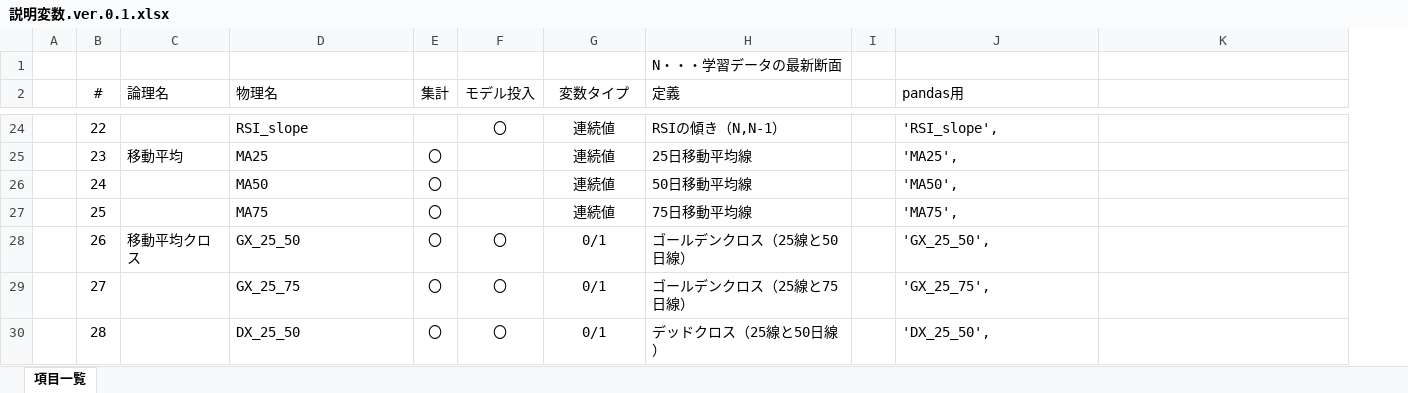
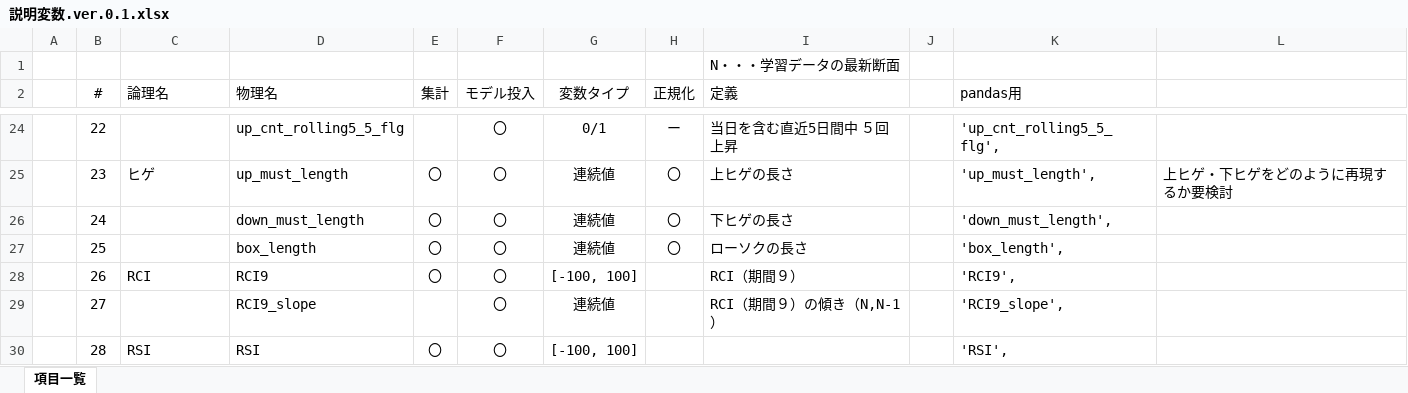
Before and after one commit to k501/N225predict, an Excel workbook: 説明変数.ver.0.1.xlsx, sheet 項目一覧, drawn as a sheet; only a part is shown, gaps mark what is left out; values as stored, in another font and other column widths than the file's, no borders; addresses are those after the commit; the diff covers the shown part only; the diff names each change by its address in the sheet, - before the commit and + after, or states it on an @@ line.

```diff
--- a/説明変数.ver.0.1.xlsx (sheet 項目一覧)
+++ b/説明変数.ver.0.1.xlsx (sheet 項目一覧)
+column H (正規化), rows 24-27: ー | 〇 | 〇 | 〇
-D24 (物理名): RSI_slope
+D24 (物理名): up_cnt_rolling5_5_flg
-G24 (変数タイプ): 連続値
+G24 (変数タイプ): 0/1
-I24 (定義): RSIの傾き（N,N-1）
+I24 (定義): 当日を含む直近5日間中 ５回上昇
-K24 (pandas用): 'RSI_slope',
+K24 (pandas用): 'up_cnt_rolling5_5_flg',
-C25 (論理名): 移動平均
+C25 (論理名): ヒゲ
-D25 (物理名): MA25
+D25 (物理名): up_must_length
-F25:F27 (モデル投入): (empty)
+F25:F27 (モデル投入): 〇
-I25 (定義): 25日移動平均線
+I25 (定義): 上ヒゲの長さ
-K25 (pandas用): 'MA25',
+K25 (pandas用): 'up_must_length',
-L25: (empty)
+L25: 上ヒゲ・下ヒゲをどのように再現するか要検討
-D26 (物理名): MA50
+D26 (物理名): down_must_length
-I26 (定義): 50日移動平均線
+I26 (定義): 下ヒゲの長さ
-K26 (pandas用): 'MA50',
+K26 (pandas用): 'down_must_length',
-D27 (物理名): MA75
+D27 (物理名): box_length
-I27 (定義): 75日移動平均線
+I27 (定義): ローソクの長さ
-K27 (pandas用): 'MA75',
+K27 (pandas用): 'box_length',
-C28 (論理名): 移動平均クロス
+C28 (論理名): RCI
-D28 (物理名): GX_25_50
+D28 (物理名): RCI9
-G28 (変数タイプ): 0/1
+G28 (変数タイプ): [-100, 100]
-I28 (定義): ゴールデンクロス（25線と50日線）
+I28 (定義): RCI（期間９）
-K28 (pandas用): 'GX_25_50',
+K28 (pandas用): 'RCI9',
-D29 (物理名): GX_25_75
+D29 (物理名): RCI9_slope
-E29 (集計): 〇
+E29 (集計): (empty)
-G29 (変数タイプ): 0/1
+G29 (変数タイプ): 連続値
-I29 (定義): ゴールデンクロス（25線と75日線）
+I29 (定義): RCI（期間９）の傾き（N,N-1）
-K29 (pandas用): 'GX_25_75',
+K29 (pandas用): 'RCI9_slope',
-C30 (論理名): (empty)
+C30 (論理名): RSI
-D30 (物理名): DX_25_50
+D30 (物理名): RSI
-G30 (変数タイプ): 0/1
+G30 (変数タイプ): [-100, 100]
-I30 (定義): デッドクロス（25線と50日線）
+I30 (定義): (empty)
-K30 (pandas用): 'DX_25_50',
+K30 (pandas用): 'RSI',
```
Also changed, not shown: 12 added rows and 102 edited cells elsewhere in this sheet, 1 other file.
